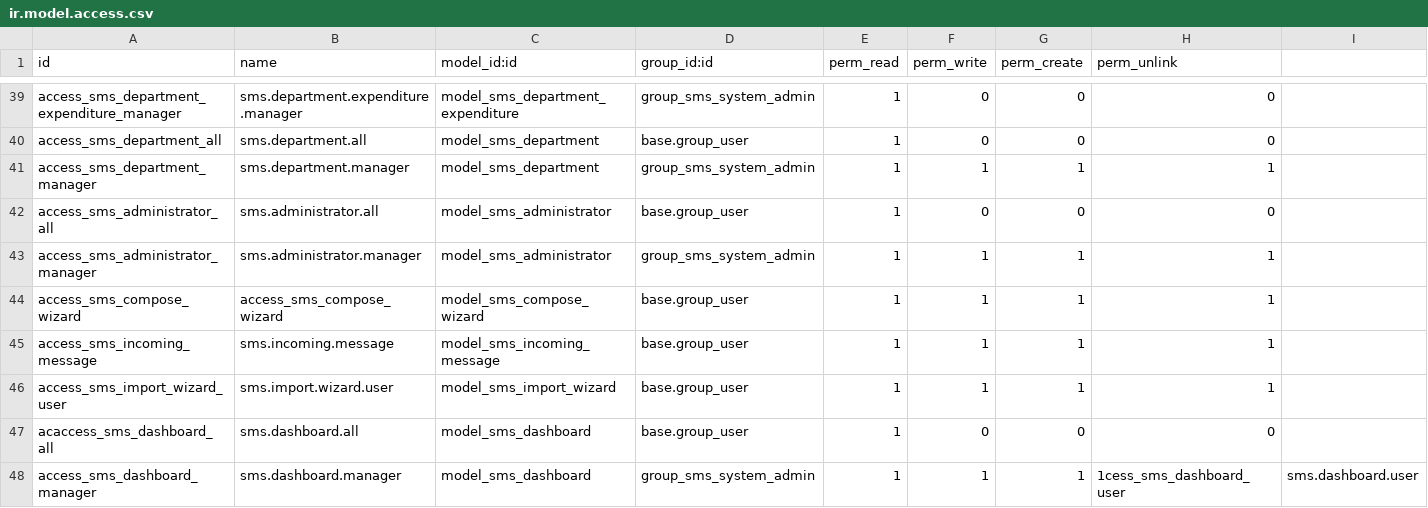
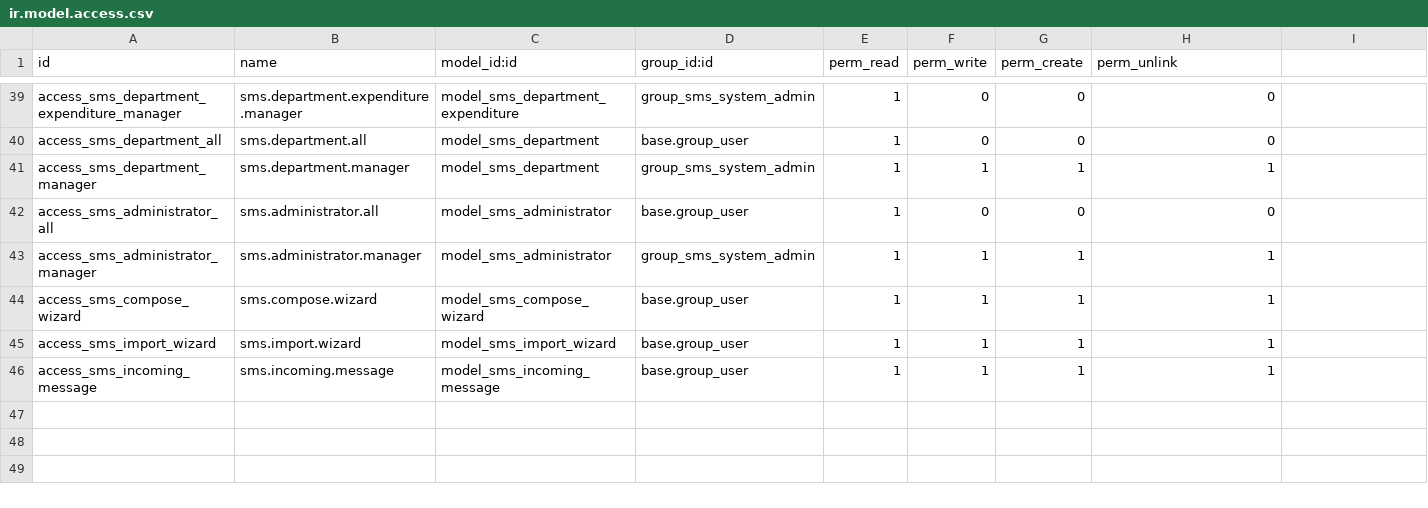
Before and after one commit to SupeFrankie/su_sms, a CSV file: security/ir.model.access.csv, drawn as a sheet; only a part is shown, gaps mark what is left out; removed rows and columns are numbered as before the commit, all else as after; rows hold the shown columns only; the diff names each change by its address in the sheet, - before the commit and + after, or states it on an @@ line.

```diff
--- a/security/ir.model.access.csv
+++ b/security/ir.model.access.csv
-B44 (name): access_sms_compose_wizard
+B44 (name): sms.compose.wizard
+row 45: access_sms_import_wizard | sms.import.wizard | model_sms_import_wizard | base.group_user | 1 | 1 | 1 | 1
-row 46: access_sms_import_wizard_user | sms.import.wizard.user | model_sms_import_wizard | base.group_user | 1 | 1 | 1 | 1
-row 47: acaccess_sms_dashboard_all | sms.dashboard.all | model_sms_dashboard | base.group_user | 1 | 0 | 0 | 0
-row 48: access_sms_dashboard_manager | sms.dashboard.manager | model_sms_dashboard | group_sms_system_admin | 1 | 1 | 1 | 1cess_sms_dashboard_user | sms.dashboard.user
```
Also changed, not shown: 2 other files.
